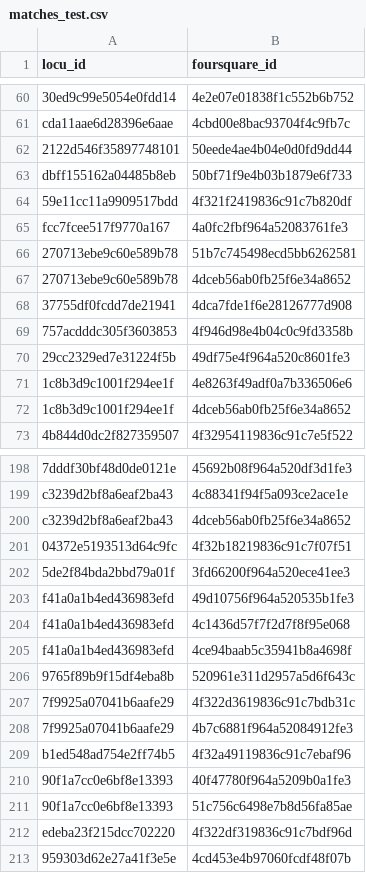
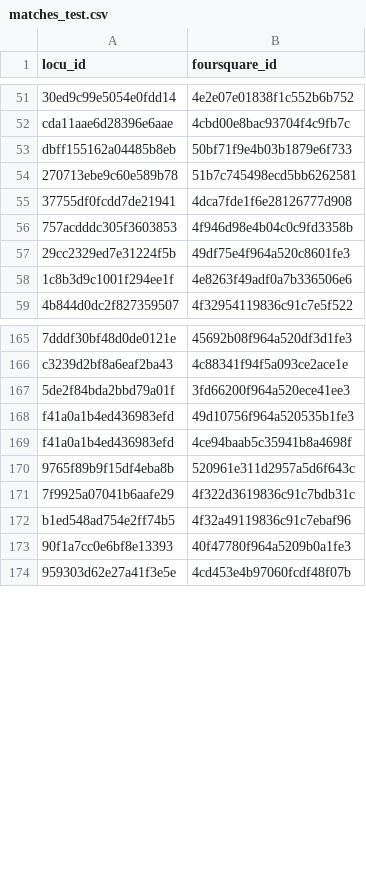
Before and after one commit to saherahwal/lab4-matching, a CSV file: matches_test.csv, drawn as a sheet; only a part is shown, gaps mark what is left out; removed rows and columns are numbered as before the commit, all else as after; the diff covers the shown part only; the diff names each change by its address in the sheet, - before the commit and + after, or states it on an @@ line.

```diff
--- a/matches_test.csv
+++ b/matches_test.csv
-row 62: 2122d546f35897748101 | 50eede4ae4b04e0d0fd9dd44
-row 64: 59e11cc11a9909517bdd | 4f321f2419836c91c7b820df
-row 65: fcc7fcee517f9770a167 | 4a0fc2fbf964a52083761fe3
-row 67: 270713ebe9c60e589b78 | 4dceb56ab0fb25f6e34a8652
-row 72: 1c8b3d9c1001f294ee1f | 4dceb56ab0fb25f6e34a8652
-row 200: c3239d2bf8a6eaf2ba43 | 4dceb56ab0fb25f6e34a8652
-row 201: 04372e5193513d64c9fc | 4f32b18219836c91c7f07f51
-row 204: f41a0a1b4ed436983efd | 4c1436d57f7f2d7f8f95e068
-row 208: 7f9925a07041b6aafe29 | 4b7c6881f964a52084912fe3
-row 211: 90f1a7cc0e6bf8e13393 | 51c756c6498e7b8d56fa85ae
-row 212: edeba23f215dcc702220 | 4f322df319836c91c7bdf96d
```
Also changed, not shown: 5 added rows, 68 removed rows and 2 edited cells elsewhere in this file, 1 other file.
